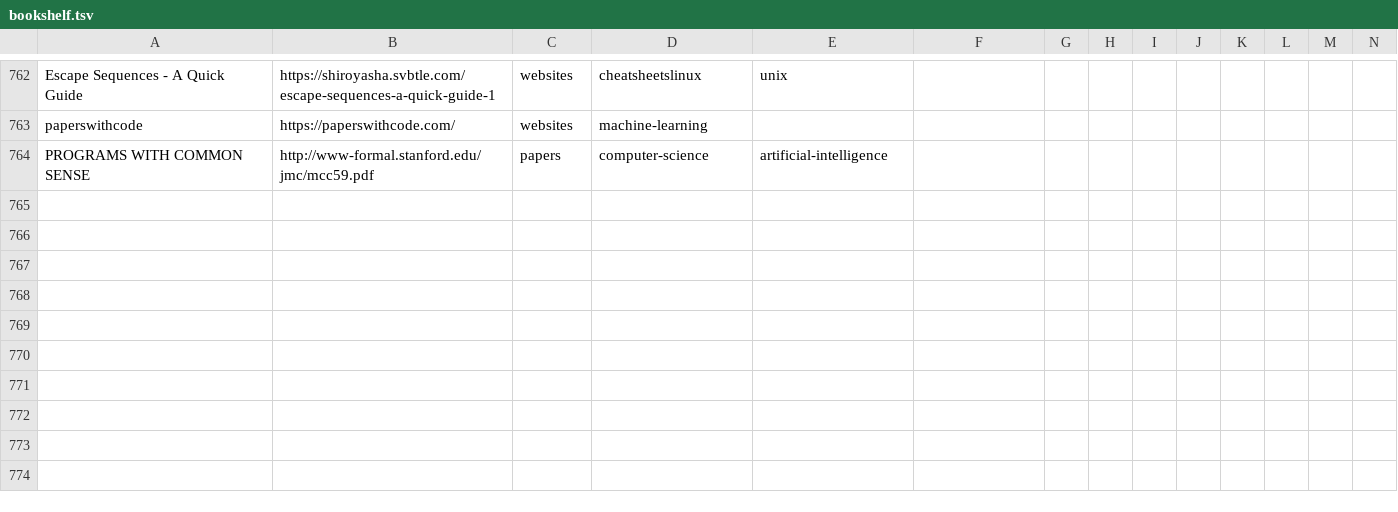
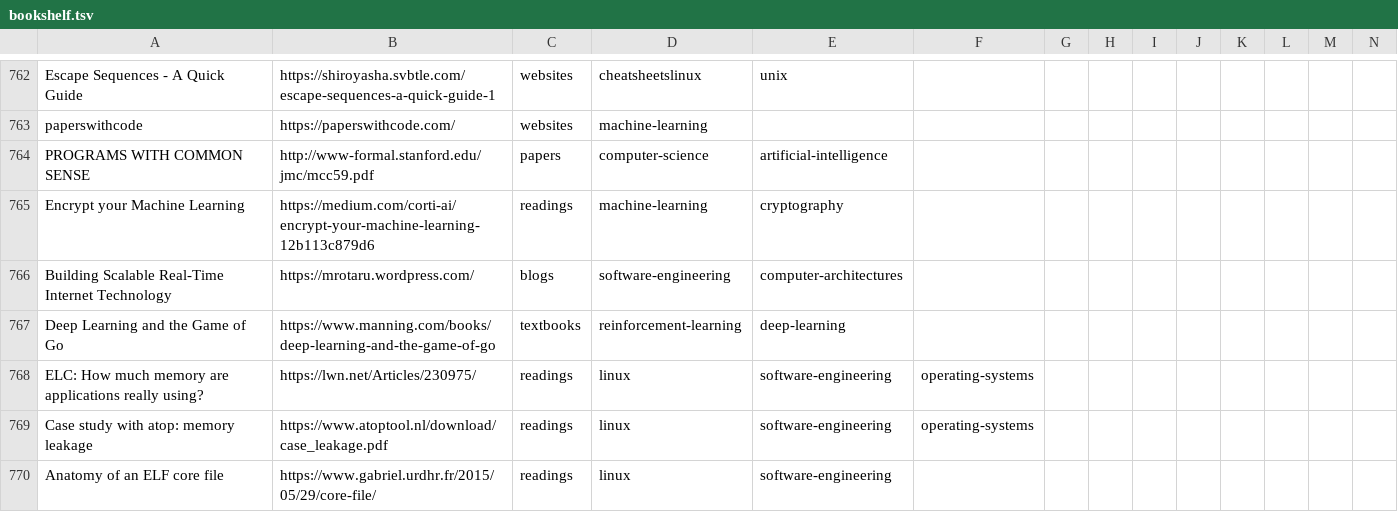
Before and after one commit to marcofavorito/my-bookshelf, a TSV file: bookshelf.tsv, drawn as a sheet; only a part is shown, gaps mark what is left out; rows hold the shown columns only; the diff names each change by its address in the sheet, - before the commit and + after, or states it on an @@ line.

Commit message:
add sw eng stuff.

```diff
--- a/bookshelf.tsv
+++ b/bookshelf.tsv
+row 765: Encrypt your Machine Learning | https://medium.com/corti-ai/encrypt-your-machine-learning-12b113c879d6 | readings | machine-learning | cryptography
+row 766: Building Scalable Real-Time Internet Technology | https://mrotaru.wordpress.com/ | blogs | software-engineering | computer-architectures
+row 767: Deep Learning and the Game of Go | https://www.manning.com/books/deep-learning-and-the-game-of-go | textbooks | reinforcement-learning | deep-learning
+row 768: ELC: How much memory are applications really using? | https://lwn.net/Articles/230975/ | readings | linux | software-engineering | operating-systems
+row 769: Case study with atop: memory leakage | https://www.atoptool.nl/download/case_leakage.pdf | readings | linux | software-engineering | operating-systems
+row 770: Anatomy of an ELF core file | https://www.gabriel.urdhr.fr/2015/05/29/core-file/ | readings | linux | software-engineering
```
